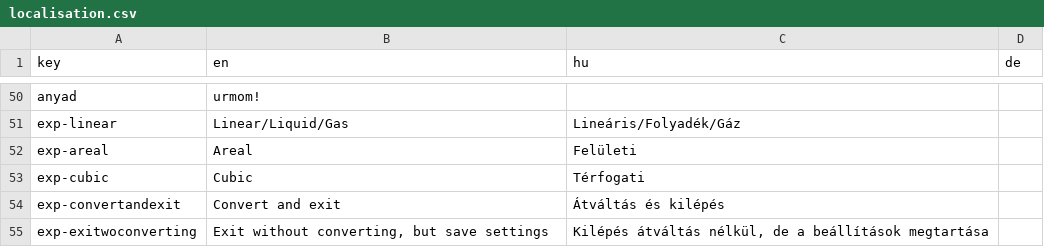
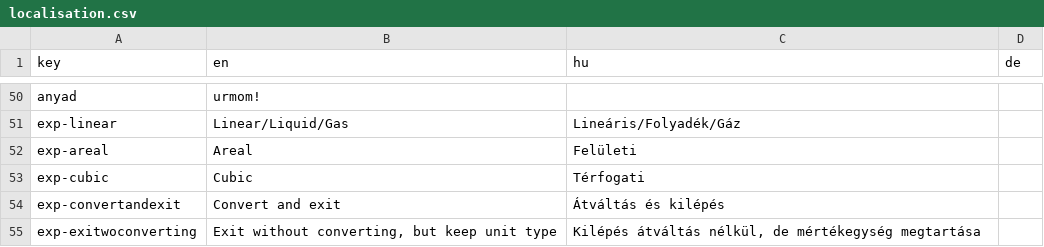
Before and after one commit to Noha-Software/Bruh-Calculator, a CSV file: Assets/Resources/localisation.csv, drawn as a sheet; only a part is shown, gaps mark what is left out.

Commit message:
A bit of trolling

```diff
--- a/Assets/Resources/localisation.csv
+++ b/Assets/Resources/localisation.csv
@@ -54,2 +54,2 @@
 "exp-convertandexit","Convert and exit","Átváltás és kilépés",""
-"exp-exitwoconverting","Exit without converting, but save settings","Kilépés átváltás nélkül, de a beállítások megtartása",""
+"exp-exitwoconverting","Exit without converting, but keep unit type","Kilépés átváltás nélkül, de mértékegység megtartása",""
```
